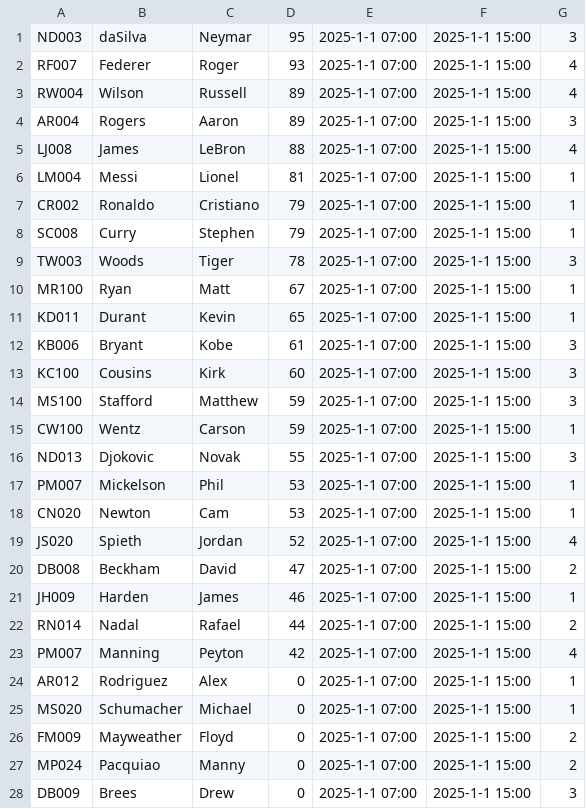
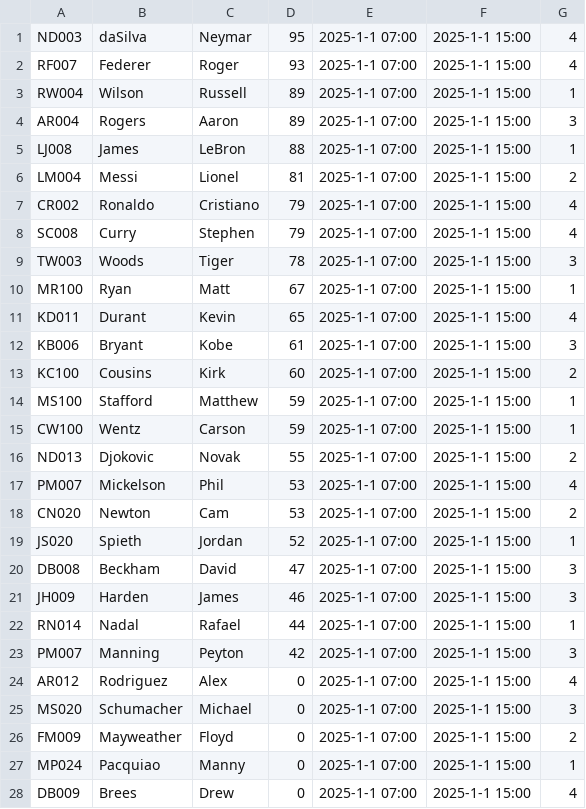
Before and after one commit to jkero/horaire, a CSV file: matrice_temps/refonte_2024/tri_employes.csv, drawn as a sheet; only a part is shown; the diff covers the shown part only.

Commit message:
revue 2024 mariadb tables

```diff
--- a/matrice_temps/refonte_2024/tri_employes.csv
+++ b/matrice_temps/refonte_2024/tri_employes.csv
@@ -1,28 +1,28 @@
-ND003,daSilva,Neymar,95,2025-1-1 07:00,2025-1-1 15:00,3
+ND003,daSilva,Neymar,95,2025-1-1 07:00,2025-1-1 15:00,4
 RF007,Federer,Roger,93,2025-1-1 07:00,2025-1-1 15:00,4
-RW004,Wilson,Russell,89,2025-1-1 07:00,2025-1-1 15:00,4
+RW004,Wilson,Russell,89,2025-1-1 07:00,2025-1-1 15:00,1
 AR004,Rogers,Aaron,89,2025-1-1 07:00,2025-1-1 15:00,3
-LJ008,James,LeBron,88,2025-1-1 07:00,2025-1-1 15:00,4
-LM004,Messi,Lionel,81,2025-1-1 07:00,2025-1-1 15:00,1
-CR002,Ronaldo,Cristiano,79,2025-1-1 07:00,2025-1-1 15:00,1
-SC008,Curry,Stephen,79,2025-1-1 07:00,2025-1-1 15:00,1
+LJ008,James,LeBron,88,2025-1-1 07:00,2025-1-1 15:00,1
+LM004,Messi,Lionel,81,2025-1-1 07:00,2025-1-1 15:00,2
+CR002,Ronaldo,Cristiano,79,2025-1-1 07:00,2025-1-1 15:00,4
+SC008,Curry,Stephen,79,2025-1-1 07:00,2025-1-1 15:00,4
 TW003,Woods,Tiger,78,2025-1-1 07:00,2025-1-1 15:00,3
 MR100,Ryan,Matt,67,2025-1-1 07:00,2025-1-1 15:00,1
-KD011,Durant,Kevin,65,2025-1-1 07:00,2025-1-1 15:00,1
+KD011,Durant,Kevin,65,2025-1-1 07:00,2025-1-1 15:00,4
 KB006,Bryant,Kobe,61,2025-1-1 07:00,2025-1-1 15:00,3
-KC100,Cousins,Kirk,60,2025-1-1 07:00,2025-1-1 15:00,3
-MS100,Stafford,Matthew,59,2025-1-1 07:00,2025-1-1 15:00,3
+KC100,Cousins,Kirk,60,2025-1-1 07:00,2025-1-1 15:00,2
+MS100,Stafford,Matthew,59,2025-1-1 07:00,2025-1-1 15:00,1
 CW100,Wentz,Carson,59,2025-1-1 07:00,2025-1-1 15:00,1
-ND013,Djokovic,Novak,55,2025-1-1 07:00,2025-1-1 15:00,3
-PM007,Mickelson,Phil,53,2025-1-1 07:00,2025-1-1 15:00,1
-CN020,Newton,Cam,53,2025-1-1 07:00,2025-1-1 15:00,1
-JS020,Spieth,Jordan,52,2025-1-1 07:00,2025-1-1 15:00,4
-DB008,Beckham,David,47,2025-1-1 07:00,2025-1-1 15:00,2
-JH009,Harden,James,46,2025-1-1 07:00,2025-1-1 15:00,1
-RN014,Nadal,Rafael,44,2025-1-1 07:00,2025-1-1 15:00,2
-PM007,Manning,Peyton,42,2025-1-1 07:00,2025-1-1 15:00,4
-AR012,Rodriguez,Alex,0,2025-1-1 07:00,2025-1-1 15:00,1
-MS020,Schumacher,Michael,0,2025-1-1 07:00,2025-1-1 15:00,1
+ND013,Djokovic,Novak,55,2025-1-1 07:00,2025-1-1 15:00,2
+PM007,Mickelson,Phil,53,2025-1-1 07:00,2025-1-1 15:00,4
+CN020,Newton,Cam,53,2025-1-1 07:00,2025-1-1 15:00,2
+JS020,Spieth,Jordan,52,2025-1-1 07:00,2025-1-1 15:00,1
+DB008,Beckham,David,47,2025-1-1 07:00,2025-1-1 15:00,3
+JH009,Harden,James,46,2025-1-1 07:00,2025-1-1 15:00,3
+RN014,Nadal,Rafael,44,2025-1-1 07:00,2025-1-1 15:00,1
+PM007,Manning,Peyton,42,2025-1-1 07:00,2025-1-1 15:00,3
+AR012,Rodriguez,Alex,0,2025-1-1 07:00,2025-1-1 15:00,4
+MS020,Schumacher,Michael,0,2025-1-1 07:00,2025-1-1 15:00,3
 FM009,Mayweather,Floyd,0,2025-1-1 07:00,2025-1-1 15:00,2
-MP024,Pacquiao,Manny,0,2025-1-1 07:00,2025-1-1 15:00,2
-DB009,Brees,Drew,0,2025-1-1 07:00,2025-1-1 15:00,3
+MP024,Pacquiao,Manny,0,2025-1-1 07:00,2025-1-1 15:00,1
+DB009,Brees,Drew,0,2025-1-1 07:00,2025-1-1 15:00,4
```
Also changed, not shown: 5 edited cells elsewhere in this file, 3 other files.
